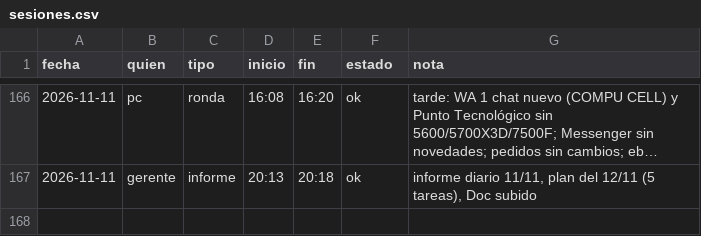
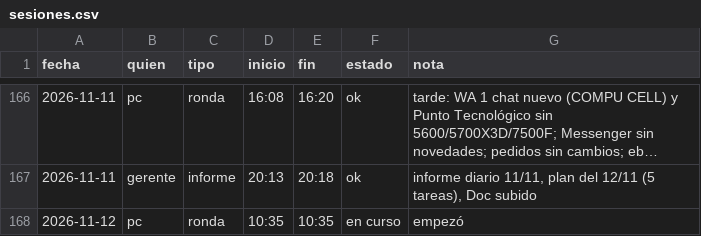
Before and after one commit to Santi491/Claude-, a CSV file: sesiones.csv, drawn as a sheet; only a part is shown, gaps mark what is left out; long unchanged cells end in ….

Commit message:
Sesión: pc empezó la ronda

```diff
--- a/sesiones.csv
+++ b/sesiones.csv
@@ -167 +167,2 @@ fecha,quien,tipo,inicio,fin,estado,nota
 2026-11-11,gerente,informe,20:13,20:18,ok,"informe diario 11/11, plan del 12/11 (5 tareas), Doc subido"
+2026-11-12,pc,ronda,10:35,10:35,en curso,empezó
```
